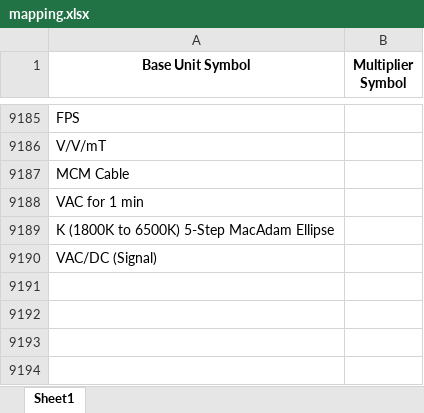
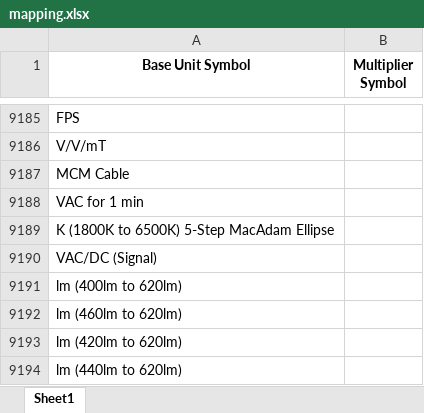
Before and after one commit to Hima9791/map, an Excel workbook: mapping.xlsx, sheet Sheet1, drawn as a sheet; only a part is shown, gaps mark what is left out; values as stored, in another font and other column widths than the file's, no borders; the diff names each change by its address in the sheet, - before the commit and + after, or states it on an @@ line.

Commit message:
Update mapping file via Streamlit app

```diff
--- a/mapping.xlsx (sheet Sheet1)
+++ b/mapping.xlsx (sheet Sheet1)
+row 9191: lm (400lm to 620lm)
+row 9192: lm (460lm to 620lm)
+row 9193: lm (420lm to 620lm)
+row 9194: lm (440lm to 620lm)
```
